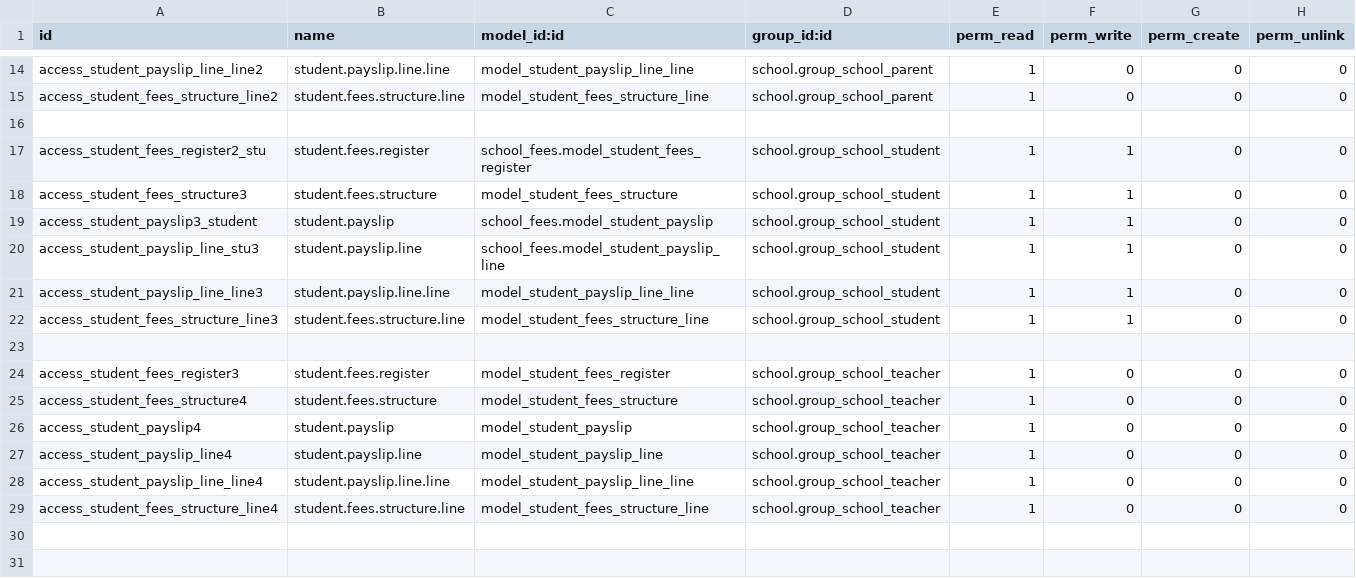
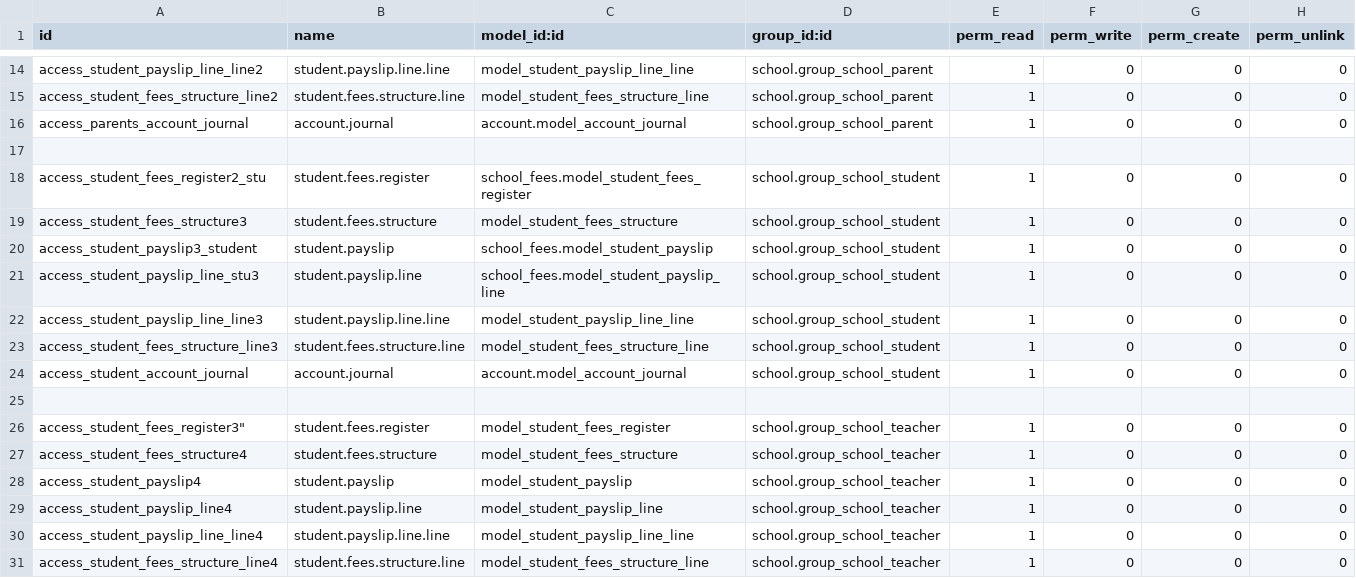
Before and after one commit to JayVora-SerpentCS/OdooEduERP, a CSV file: school_fees/security/ir.model.access.csv, drawn as a sheet; only a part is shown, gaps mark what is left out.

Commit message:
[ADD/IMP]:added and improvement the security

```diff
--- a/school_fees/security/ir.model.access.csv
+++ b/school_fees/security/ir.model.access.csv
@@ -15,11 +15,13 @@
 "access_student_fees_structure_line2","student.fees.structure.line","model_student_fees_structure_line","school.group_school_parent",1,0,0,0
+"access_parents_account_journal","account.journal","account.model_account_journal","school.group_school_parent",1,0,0,0
 
-"access_student_fees_register2_stu","student.fees.register","school_fees.model_student_fees_register","school.group_school_student",1,1,0,0
-"access_student_fees_structure3","student.fees.structure","model_student_fees_structure","school.group_school_student",1,1,0,0
-"access_student_payslip3_student","student.payslip","school_fees.model_student_payslip","school.group_school_student",1,1,0,0
-"access_student_payslip_line_stu3","student.payslip.line","school_fees.model_student_payslip_line","school.group_school_student",1,1,0,0
-"access_student_payslip_line_line3","student.payslip.line.line","model_student_payslip_line_line","school.group_school_student",1,1,0,0
-"access_student_fees_structure_line3","student.fees.structure.line","model_student_fees_structure_line","school.group_school_student",1,1,0,0
+"access_student_fees_register2_stu","student.fees.register","school_fees.model_student_fees_register","school.group_school_student",1,0,0,0
+"access_student_fees_structure3","student.fees.structure","model_student_fees_structure","school.group_school_student",1,0,0,0
+"access_student_payslip3_student","student.payslip","school_fees.model_student_payslip","school.group_school_student",1,0,0,0
+"access_student_payslip_line_stu3","student.payslip.line","school_fees.model_student_payslip_line","school.group_school_student",1,0,0,0
+"access_student_payslip_line_line3","student.payslip.line.line","model_student_payslip_line_line","school.group_school_student",1,0,0,0
+"access_student_fees_structure_line3","student.fees.structure.line","model_student_fees_structure_line","school.group_school_student",1,0,0,0
+"access_student_account_journal","account.journal","account.model_account_journal","school.group_school_student",1,0,0,0
 
-"access_student_fees_register3","student.fees.register","model_student_fees_register","school.group_school_teacher",1,0,0,0
+access_student_fees_register3","student.fees.register","model_student_fees_register","school.group_school_teacher",1,0,0,0
 "access_student_fees_structure4","student.fees.structure","model_student_fees_structure","school.group_school_teacher",1,0,0,0
```
Also changed, not shown: 15 other files.
